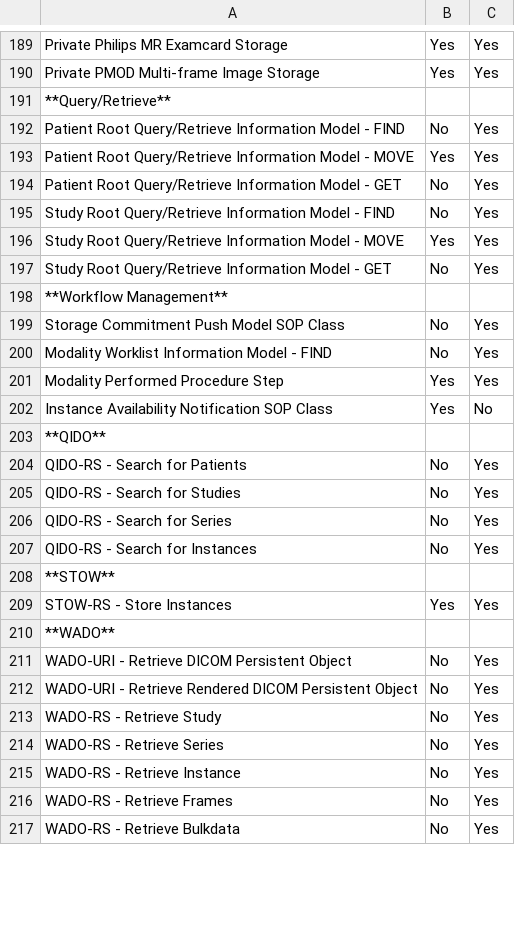
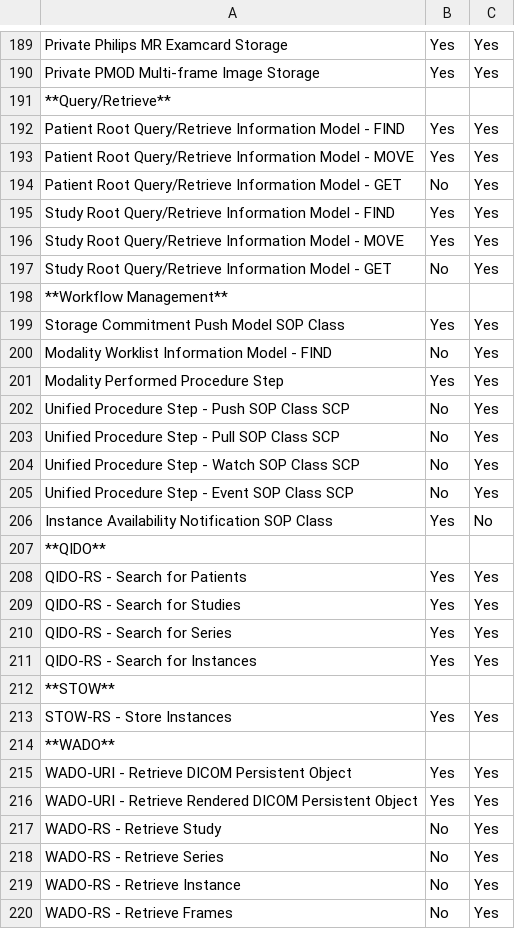
Before and after one commit to dcm4che/dcm4chee-arc-cs, a CSV file: docs/network-services.csv, drawn as a sheet; only a part is shown, gaps mark what is left out; the shorter side is filled out with more unchanged rows; the diff covers the shown part only.

```diff
--- a/docs/network-services.csv
+++ b/docs/network-services.csv
@@ -191,6 +191,6 @@
 "**Query/Retrieve**",,
-"Patient Root Query/Retrieve Information Model - FIND", "No", "Yes"
+"Patient Root Query/Retrieve Information Model - FIND", "Yes", "Yes"
 "Patient Root Query/Retrieve Information Model - MOVE", "Yes", "Yes"
 "Patient Root Query/Retrieve Information Model - GET", "No", "Yes"
-"Study Root Query/Retrieve Information Model - FIND", "No", "Yes"
+"Study Root Query/Retrieve Information Model - FIND", "Yes", "Yes"
 "Study Root Query/Retrieve Information Model - MOVE", "Yes", "Yes"
@@ -198,11 +198,15 @@
 "**Workflow Management**",,
-"Storage Commitment Push Model SOP Class", "No", "Yes"
+"Storage Commitment Push Model SOP Class", "Yes", "Yes"
 "Modality Worklist Information Model - FIND", "No", "Yes"
 "Modality Performed Procedure Step", "Yes", "Yes"
+"Unified Procedure Step - Push SOP Class SCP", "No", "Yes"
+"Unified Procedure Step - Pull SOP Class SCP", "No", "Yes"
+"Unified Procedure Step - Watch SOP Class SCP", "No", "Yes"
+"Unified Procedure Step - Event SOP Class SCP", "No", "Yes"
 "Instance Availability Notification SOP Class", "Yes", "No"
 "**QIDO**",,
-"QIDO-RS - Search for Patients", "No", "Yes"
-"QIDO-RS - Search for Studies", "No", "Yes"
-"QIDO-RS - Search for Series", "No", "Yes"
-"QIDO-RS - Search for Instances", "No", "Yes"
+"QIDO-RS - Search for Patients", "Yes", "Yes"
+"QIDO-RS - Search for Studies", "Yes", "Yes"
+"QIDO-RS - Search for Series", "Yes", "Yes"
+"QIDO-RS - Search for Instances", "Yes", "Yes"
 "**STOW**",,
@@ -210,4 +214,4 @@
 "**WADO**",,
-"WADO-URI - Retrieve DICOM Persistent Object", "No", "Yes"
-"WADO-URI - Retrieve Rendered DICOM Persistent Object", "No", "Yes"
+"WADO-URI - Retrieve DICOM Persistent Object", "Yes", "Yes"
+"WADO-URI - Retrieve Rendered DICOM Persistent Object", "Yes", "Yes"
 "WADO-RS - Retrieve Study", "No", "Yes"
```
Also changed, not shown: 14 added rows and 1 edited cell elsewhere in this file, docs/networking/specs/workflow/sop-classes.csv.
